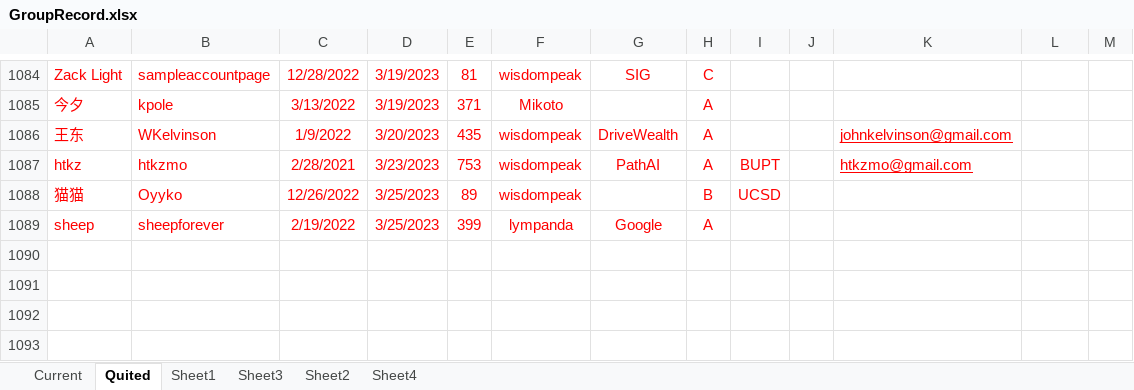
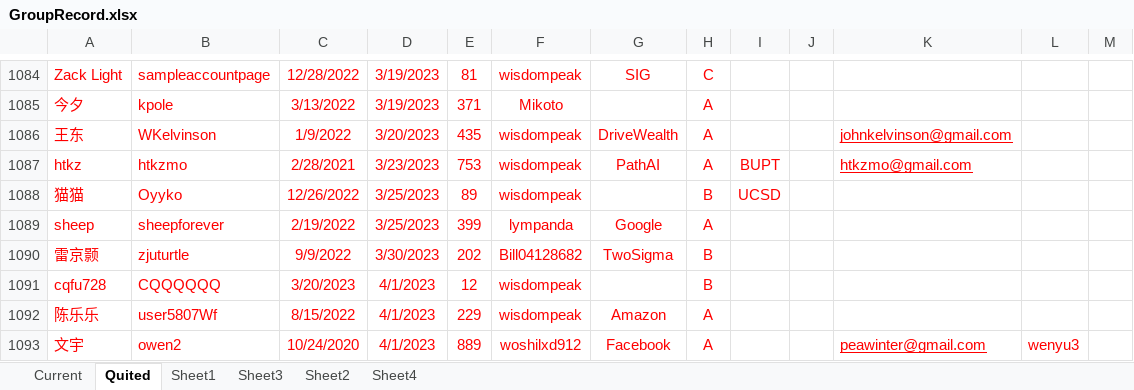
Before and after one commit to wisdompeak/lc-score-board, an Excel workbook: generateEXCEL/Data/Members/GroupRecord.xlsx, sheet Quited, drawn as a sheet; only a part is shown, gaps mark what is left out; values as stored, in another font and other column widths than the file's, no borders; the diff names each change by its address in the sheet, - before the commit and + after, or states it on an @@ line.

```diff
--- a/generateEXCEL/Data/Members/GroupRecord.xlsx (sheet Quited)
+++ b/generateEXCEL/Data/Members/GroupRecord.xlsx (sheet Quited)
+row 1090: 雷京颢 | zjuturtle | 9/9/2022 | 3/30/2023 | 202 | Bill04128682 | TwoSigma | B
+row 1091: cqfu728 | CQQQQQQ | 3/20/2023 | 4/1/2023 | 12 | wisdompeak |  | B
+row 1092: 陈乐乐 | user5807Wf | 8/15/2022 | 4/1/2023 | 229 | wisdompeak | Amazon | A
+row 1093: 文宇 | owen2 | 10/24/2020 | 4/1/2023 | 889 | woshilxd912 | Facebook | A |  |  | peawinter@gmail.com | wenyu3
```
Also changed, not shown: sheet Current, sheet Sheet3, generateEXCEL/index.xlsx, 17 other files.
